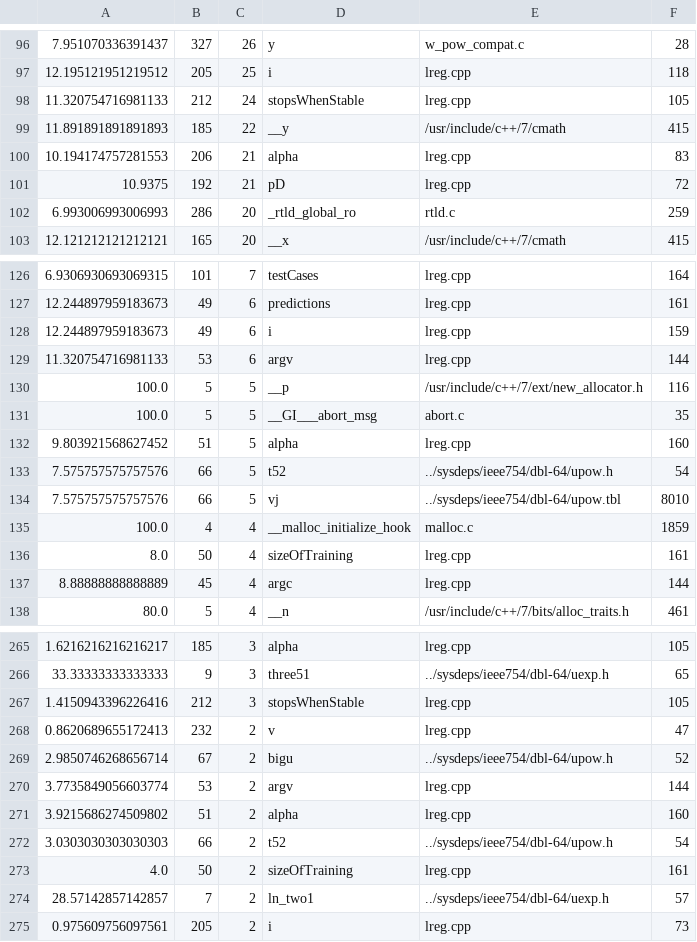
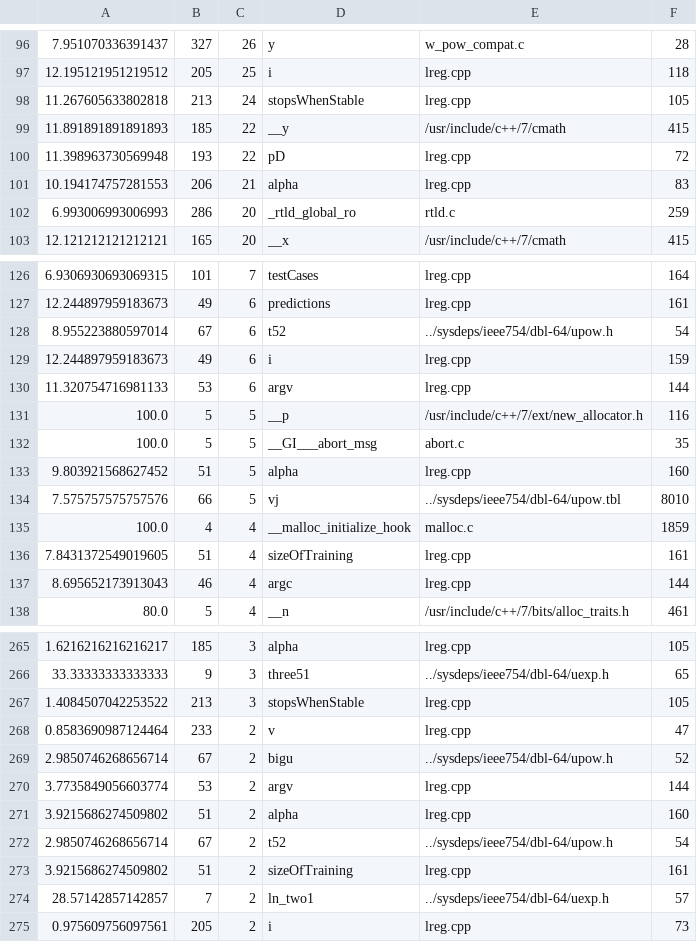
Before and after one commit to WilliamWV/linearRegression-faultInjection, a CSV file: original/faultReport/original_summary.csv, drawn as a sheet; only a part is shown, gaps mark what is left out; removed rows and columns are numbered as before the commit, all else as after; the diff covers the shown part only; the diff names each change by its address in the sheet, - before the commit and + after, or states it on an @@ line.

```diff
--- a/original/faultReport/original_summary.csv
+++ b/original/faultReport/original_summary.csv
-A98: 11.320754716981133
+A98: 11.267605633802818
-B98: 212
+B98: 213
+row 100: 11.398963730569948 | 193 | 22 | pD | lreg.cpp | 72
-row 101: 10.9375 | 192 | 21 | pD | lreg.cpp | 72
+row 128: 8.955223880597014 | 67 | 6 | t52 | ../sysdeps/ieee754/dbl-64/upow.h | 54
-row 133: 7.575757575757576 | 66 | 5 | t52 | ../sysdeps/ieee754/dbl-64/upow.h | 54
-A136: 8.0
+A136: 7.8431372549019605
-B136: 50
+B136: 51
-A137: 8.88888888888889
+A137: 8.695652173913043
-B137: 45
+B137: 46
-A267: 1.4150943396226416
+A267: 1.4084507042253522
-B267: 212
+B267: 213
-A268: 0.8620689655172413
+A268: 0.8583690987124464
-B268: 232
+B268: 233
-A272: 3.0303030303030303
+A272: 2.9850746268656714
-B272: 66
+B272: 67
-A273: 4.0
+A273: 3.9215686274509802
-B273: 50
+B273: 51
```
Also changed, not shown: 1 added row, 1 removed row and 52 edited cells elsewhere in this file, original/faultReport/original_crash.csv, original/faultReport/original_sdc.csv, 39 other files.
